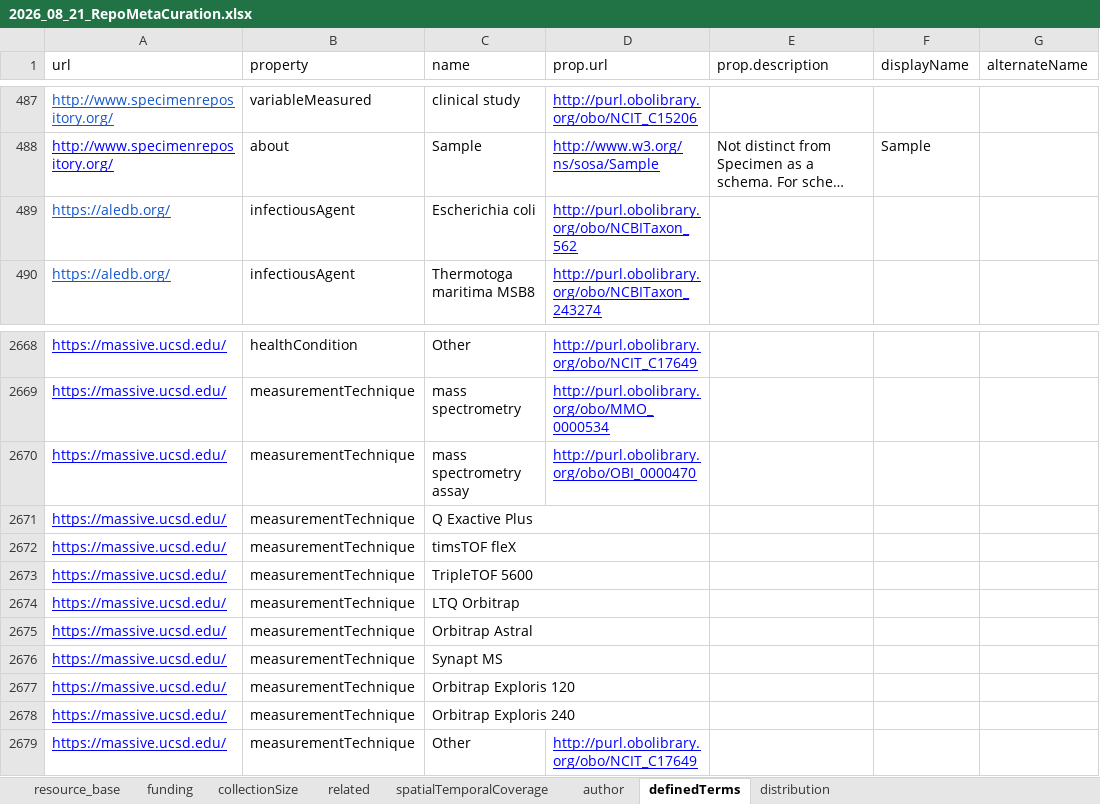
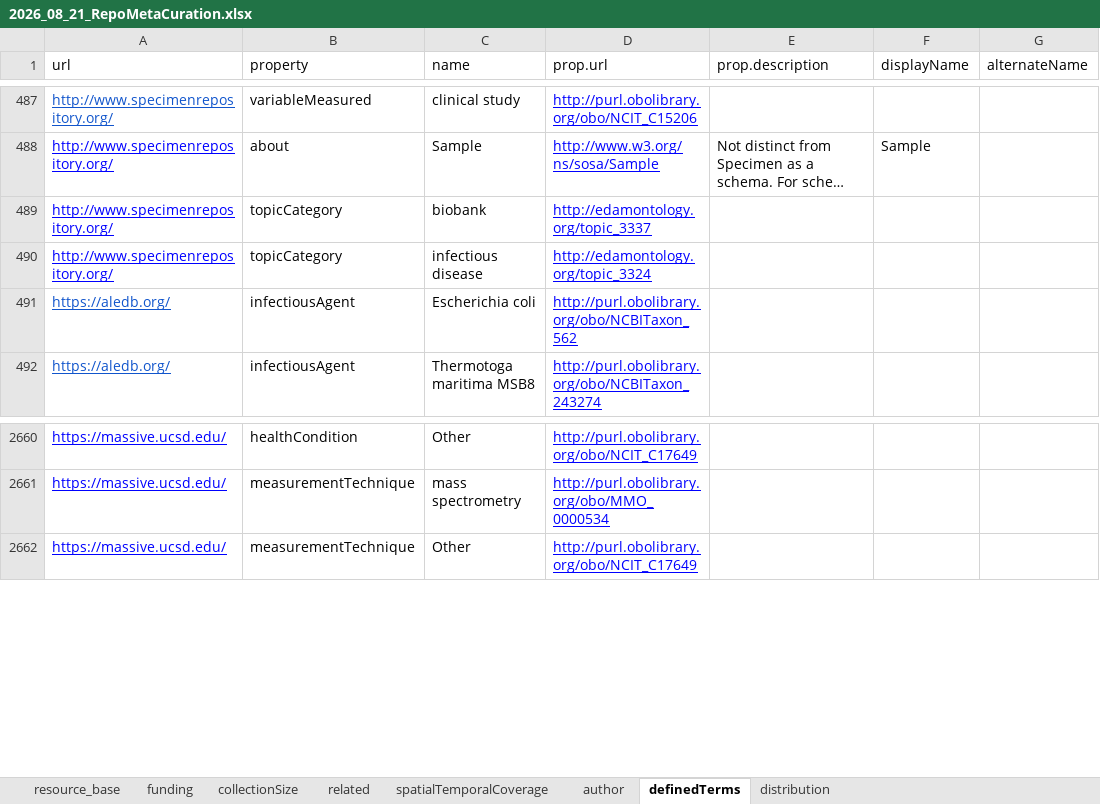
Before and after one commit to gtsueng/nde_meta_batch_converter, an Excel workbook: data/2026_08_21_RepoMetaCuration.xlsx, sheet definedTerms, drawn as a sheet; only a part is shown, gaps mark what is left out; long unchanged cells end in …; values as stored, in another font and other column widths than the file's, no borders; removed rows and columns are numbered as before the commit, all else as after; the diff covers the shown part only; the diff names each change by its address in the sheet, - before the commit and + after, or states it on an @@ line.

```diff
--- a/data/2026_08_21_RepoMetaCuration.xlsx (sheet definedTerms)
+++ b/data/2026_08_21_RepoMetaCuration.xlsx (sheet definedTerms)
+row 489: http://www.specimenrepository.org/ | topicCategory | biobank | http://edamontology.org/topic_3337
+row 490: http://www.specimenrepository.org/ | topicCategory | infectious disease | http://edamontology.org/topic_3324
-row 2670: https://massive.ucsd.edu/ | measurementTechnique | mass spectrometry assay | http://purl.obolibrary.org/obo/OBI_0000470
-row 2671: https://massive.ucsd.edu/ | measurementTechnique | Q Exactive Plus
-row 2672: https://massive.ucsd.edu/ | measurementTechnique | timsTOF fleX
-row 2673: https://massive.ucsd.edu/ | measurementTechnique | TripleTOF 5600
-row 2674: https://massive.ucsd.edu/ | measurementTechnique | LTQ Orbitrap
-row 2675: https://massive.ucsd.edu/ | measurementTechnique | Orbitrap Astral
-row 2676: https://massive.ucsd.edu/ | measurementTechnique | Synapt MS
-row 2677: https://massive.ucsd.edu/ | measurementTechnique | Orbitrap Exploris 120
-row 2678: https://massive.ucsd.edu/ | measurementTechnique | Orbitrap Exploris 240
```
Also changed, not shown: 40 removed rows and 1 edited cell elsewhere in this sheet, sheet resource_base.
